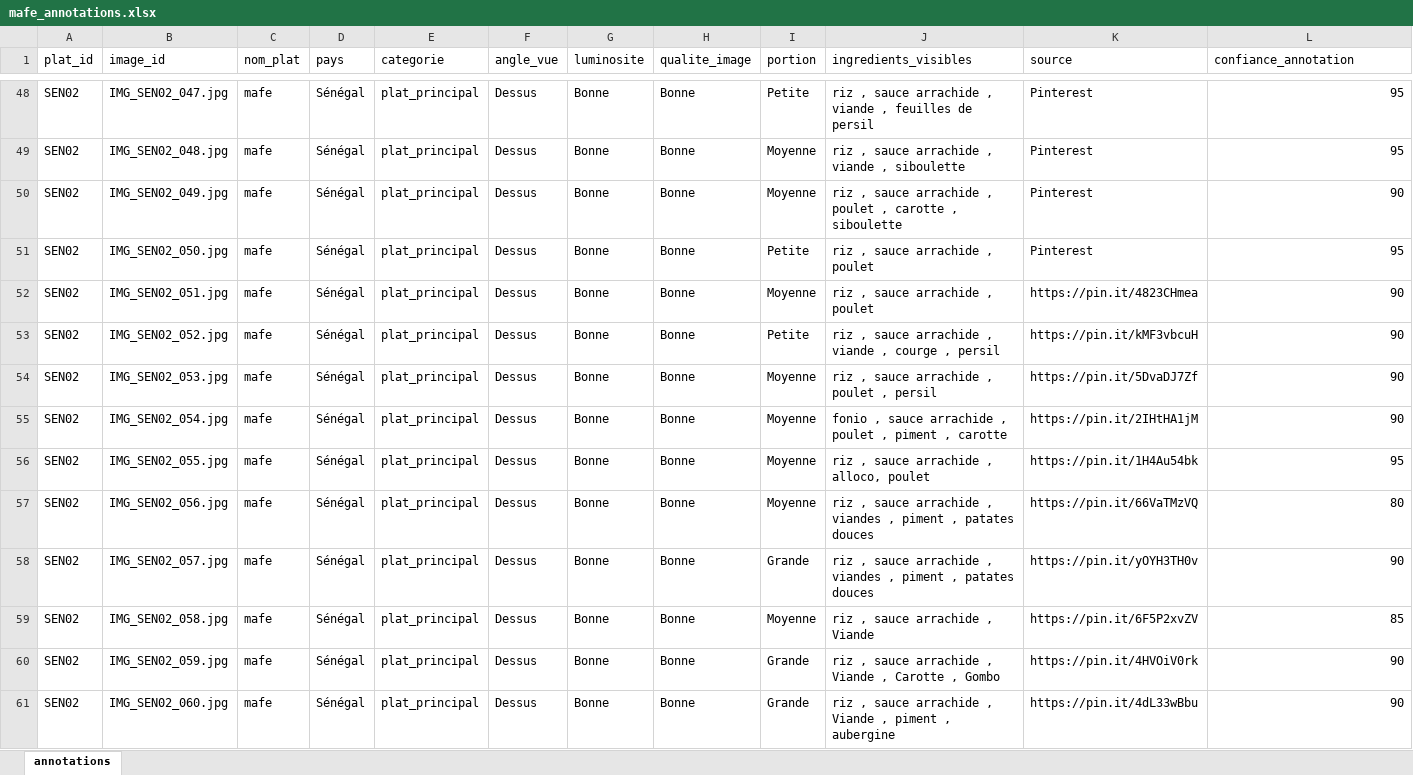
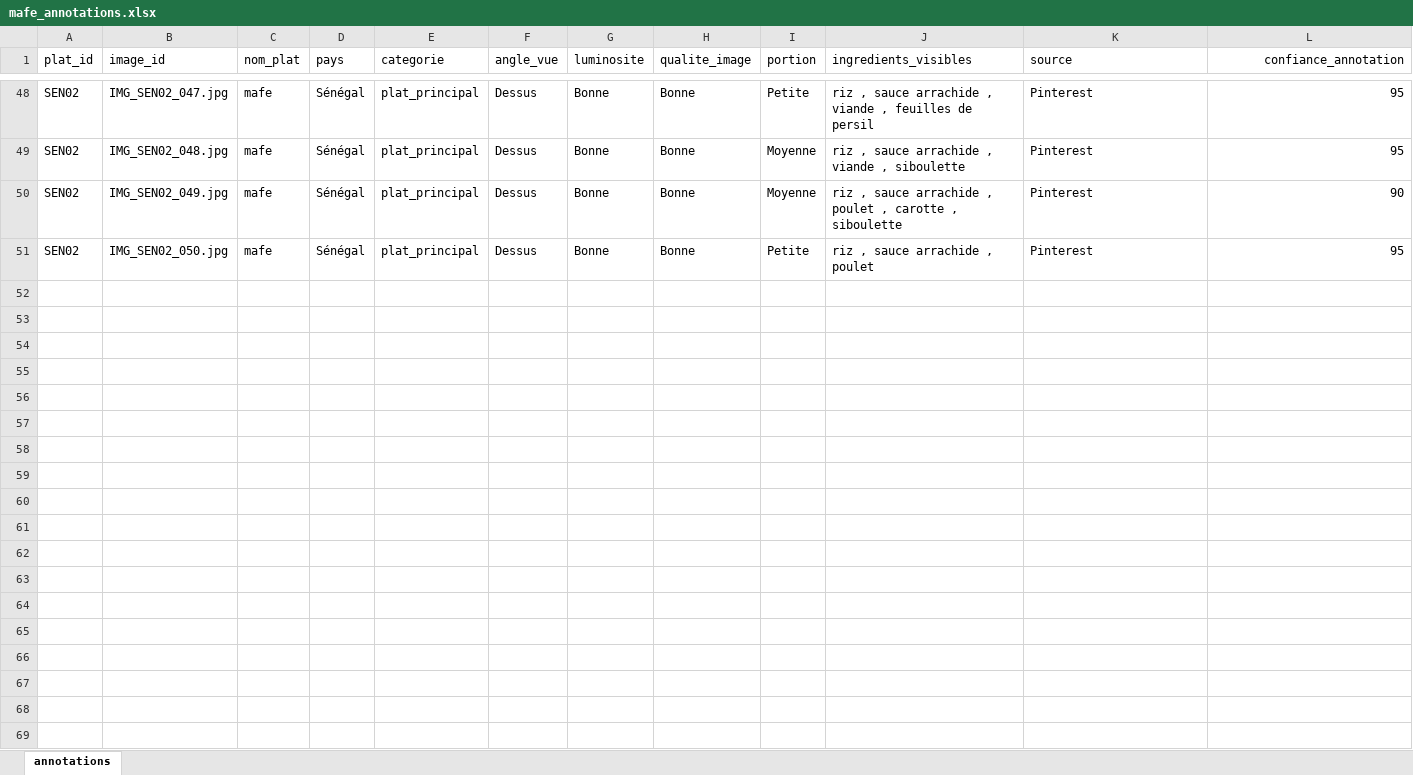
Before and after one commit to DAH-Projects-and-Innovations/nutri-ia-data-collection, an Excel workbook: data/annotations/mafe_annotations.xlsx, sheet annotations, drawn as a sheet; only a part is shown, gaps mark what is left out; values as stored, in another font and other column widths than the file's, no borders; the diff covers the shown part only; the diff names each change by its address in the sheet, - before the commit and + after, or states it on an @@ line.

```diff
--- a/data/annotations/mafe_annotations.xlsx (sheet annotations)
+++ b/data/annotations/mafe_annotations.xlsx (sheet annotations)
-L1 alignment: left
+L1 alignment: right
-row 52: SEN02 | IMG_SEN02_051.jpg | mafe | Sénégal | plat_principal | Dessus | Bonne | Bonne | Moyenne | riz , sauce arrachide , poulet | https://pin.it/4823CHmea | 90
-row 53: SEN02 | IMG_SEN02_052.jpg | mafe | Sénégal | plat_principal | Dessus | Bonne | Bonne | Petite | riz , sauce arrachide , viande , courge , persil | https://pin.it/kMF3vbcuH | 90
-row 54: SEN02 | IMG_SEN02_053.jpg | mafe | Sénégal | plat_principal | Dessus | Bonne | Bonne | Moyenne | riz , sauce arrachide , poulet , persil | https://pin.it/5DvaDJ7Zf | 90
-row 55: SEN02 | IMG_SEN02_054.jpg | mafe | Sénégal | plat_principal | Dessus | Bonne | Bonne | Moyenne | fonio , sauce arrachide , poulet , piment , carotte | https://pin.it/2IHtHA1jM | 90
-row 56: SEN02 | IMG_SEN02_055.jpg | mafe | Sénégal | plat_principal | Dessus | Bonne | Bonne | Moyenne | riz , sauce arrachide , alloco, poulet | https://pin.it/1H4Au54bk | 95
-row 57: SEN02 | IMG_SEN02_056.jpg | mafe | Sénégal | plat_principal | Dessus | Bonne | Bonne | Moyenne | riz , sauce arrachide , viandes , piment , patates douces | https://pin.it/66VaTMzVQ | 80
-row 58: SEN02 | IMG_SEN02_057.jpg | mafe | Sénégal | plat_principal | Dessus | Bonne | Bonne | Grande | riz , sauce arrachide , viandes , piment , patates douces | https://pin.it/yOYH3TH0v | 90
-row 59: SEN02 | IMG_SEN02_058.jpg | mafe | Sénégal | plat_principal | Dessus | Bonne | Bonne | Moyenne | riz , sauce arrachide , Viande | https://pin.it/6F5P2xvZV | 85
-row 60: SEN02 | IMG_SEN02_059.jpg | mafe | Sénégal | plat_principal | Dessus | Bonne | Bonne | Grande | riz , sauce arrachide , Viande , Carotte , Gombo | https://pin.it/4HVOiV0rk | 90
-row 61: SEN02 | IMG_SEN02_060.jpg | mafe | Sénégal | plat_principal | Dessus | Bonne | Bonne | Grande | riz , sauce arrachide , Viande , piment , aubergine | https://pin.it/4dL33wBbu | 90
```
Also changed, not shown: 14 removed rows elsewhere in this sheet, 27 other files.
